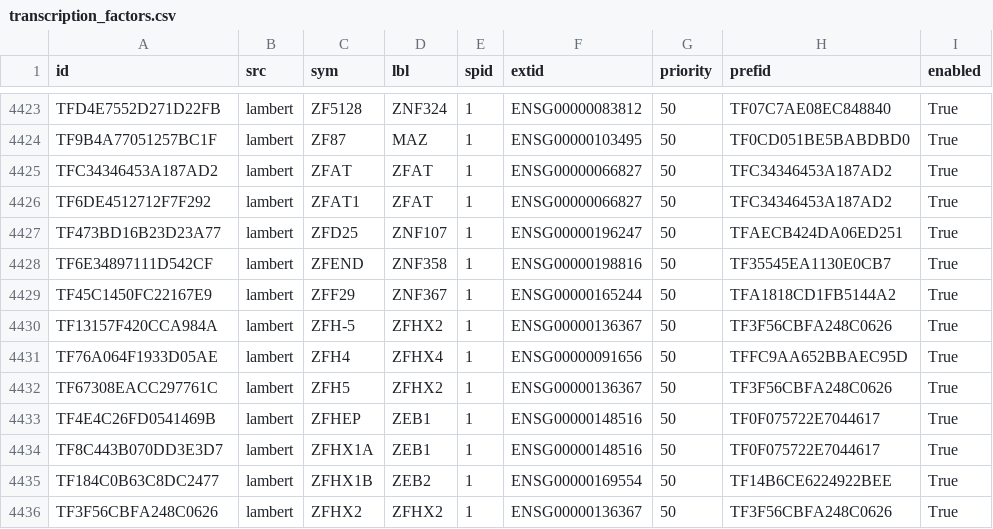
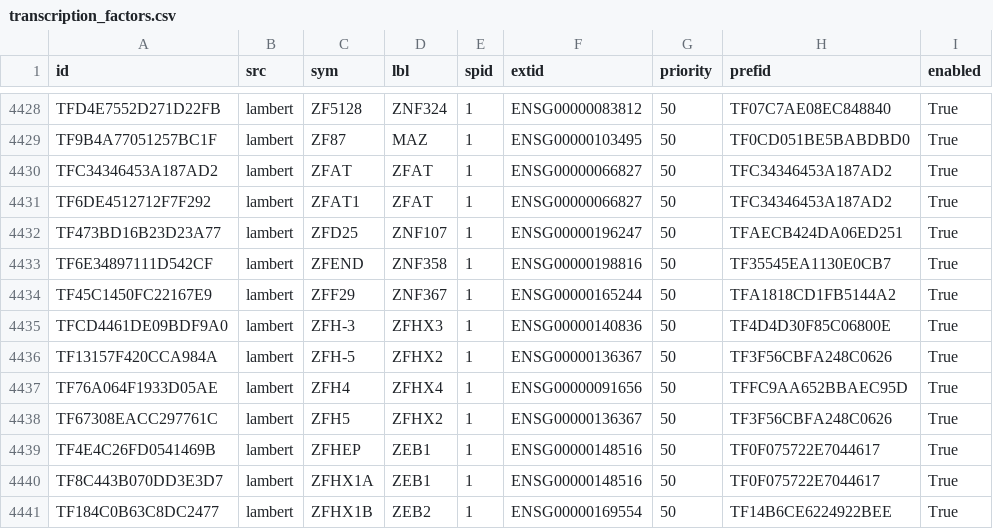
Before and after one commit to hammerlab/t-cell-relation-extraction, a CSV file: data/meta/transcription_factors.csv, drawn as a sheet; only a part is shown, gaps mark what is left out; the shorter side is filled out with more unchanged rows; the diff covers the shown part only.

```diff
--- a/data/meta/transcription_factors.csv
+++ b/data/meta/transcription_factors.csv
@@ -4429,2 +4434,3 @@ TF6E34897111D542CF,lambert,ZFEND,ZNF358,1,ENSG00000198816,50,TF35545EA1130E0CB7,
 TF45C1450FC22167E9,lambert,ZFF29,ZNF367,1,ENSG00000165244,50,TFA1818CD1FB5144A2,True
+TFCD4461DE09BDF9A0,lambert,ZFH-3,ZFHX3,1,ENSG00000140836,50,TF4D4D30F85C06800E,True
 TF13157F420CCA984A,lambert,ZFH-5,ZFHX2,1,ENSG00000136367,50,TF3F56CBFA248C0626,True
```
Also changed, not shown: 6 added rows and 4 removed rows elsewhere in this file, data/meta/cytokines.csv, data/meta/raw/filters.csv, 26 other files.
